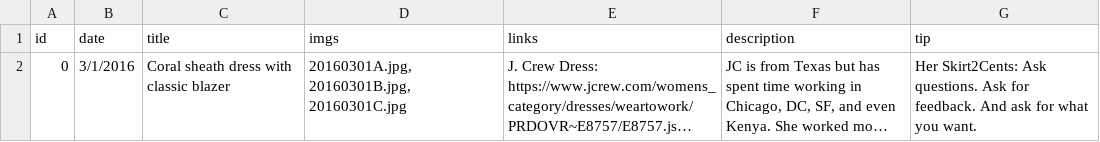
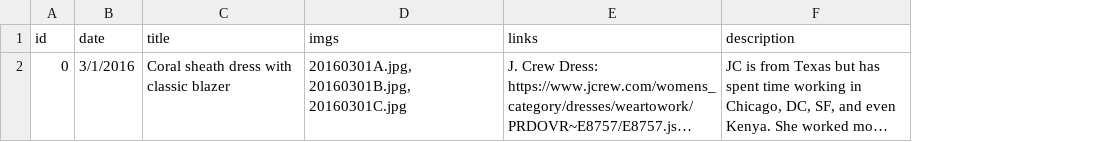
Before and after one commit to cqw1/Eight2Five, a CSV file: www_database.csv, drawn as a sheet; long unchanged cells end in …; the diff names each change by its address in the sheet, - before the commit and + after, or states it on an @@ line.

Commit message:
undo mistake

```diff
--- a/www_database.csv
+++ b/www_database.csv
-column G (tip), row 2: Her Skirt2Cents: Ask questions. Ask for feedback. And ask for what you want.
```
